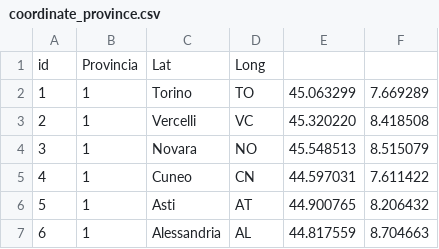
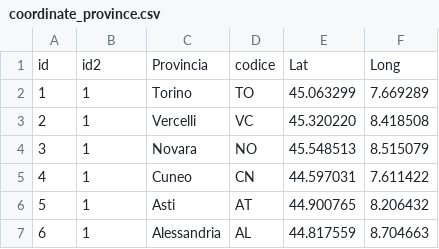
Before and after one commit to ALE19M/CSV_MITD, a CSV file: coordinate_province.csv, drawn as a sheet; only a part is shown; removed rows and columns are numbered as before the commit, all else as after; the diff names each change by its address in the sheet, - before the commit and + after, or states it on an @@ line.

Commit message:
Add files via upload

```diff
--- a/coordinate_province.csv
+++ b/coordinate_province.csv
-row 1: id | Provincia | Lat | Long
+row 1: id | id2 | Provincia | codice | Lat | Long
```
